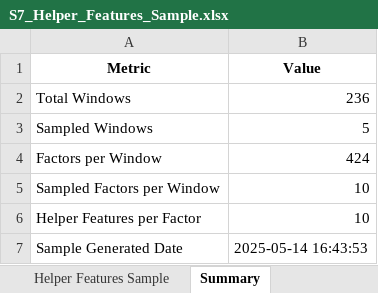
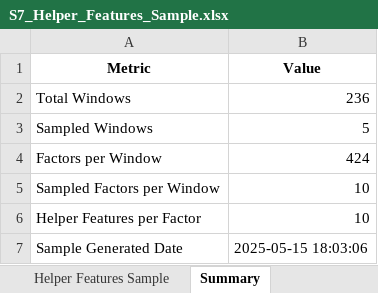
Before and after one commit to ArjunDivecha/T2_XGBOOST_NOHelpers, an Excel workbook: output/S7_Helper_Features_Sample.xlsx, sheet Summary, drawn as a sheet; values as stored, in another font and other column widths than the file's, no borders; the diff names each change by its address in the sheet, - before the commit and + after, or states it on an @@ line.

```diff
--- a/output/S7_Helper_Features_Sample.xlsx (sheet Summary)
+++ b/output/S7_Helper_Features_Sample.xlsx (sheet Summary)
-B7 (Value): 2025-05-14 16:43:53
+B7 (Value): 2025-05-15 18:03:06
```
Also changed, not shown: sheet Helper Features Sample, output/S1_T2_Optimizer_cleaned.xlsx, output/S2_Column_Mapping.xlsx, 26 other files.
